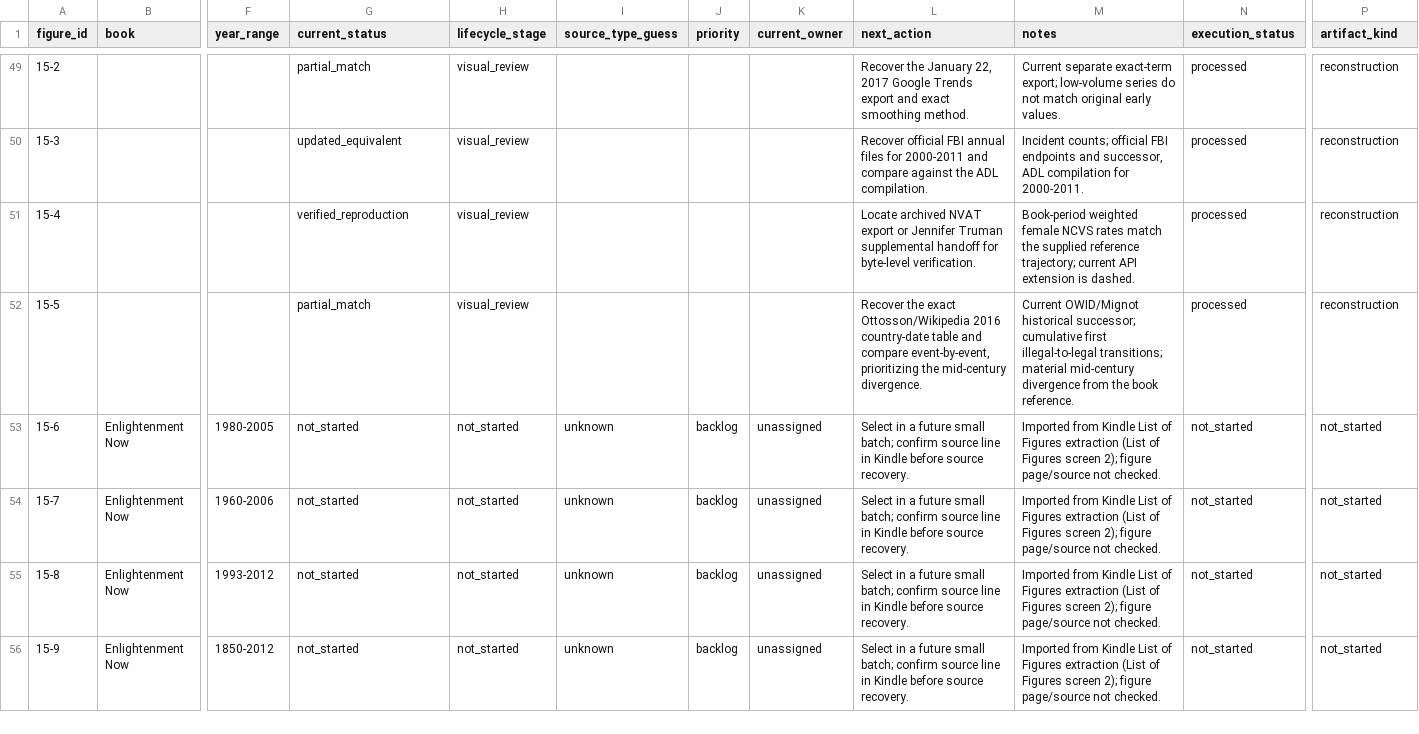
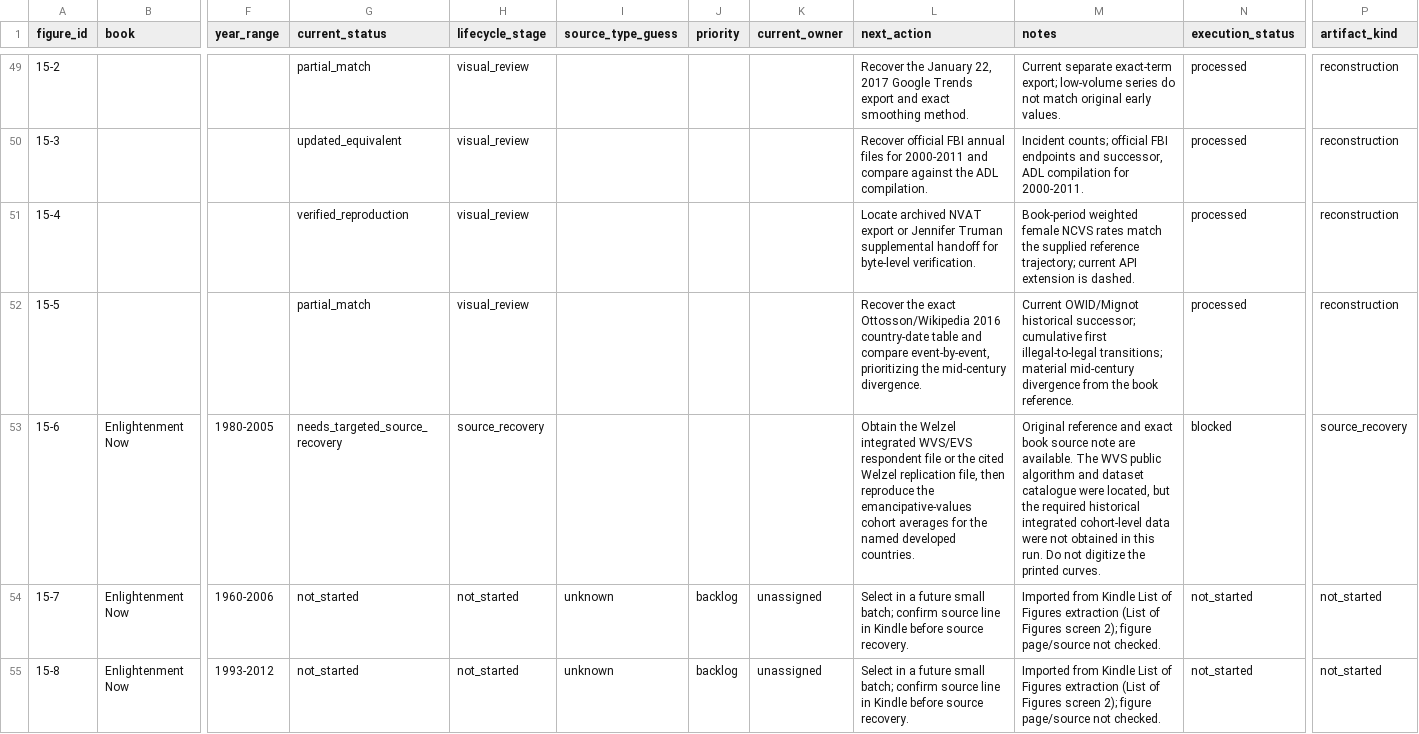
Before and after one commit to J-Chamberlain/pinker_charts, a CSV file: data/figure_registry.csv, drawn as a sheet; only a part is shown, gaps mark what is left out; the shorter side is filled out with more unchanged rows; the diff names each change by its address in the sheet, - before the commit and + after, or states it on an @@ line.

```diff
--- a/data/figure_registry.csv
+++ b/data/figure_registry.csv
-G53 (current_status): not_started
+G53 (current_status): needs_targeted_source_recovery
-H53 (lifecycle_stage): not_started
+H53 (lifecycle_stage): source_recovery
-I53 (source_type_guess): unknown
+I53 (source_type_guess): (empty)
-J53 (priority): backlog
+J53 (priority): (empty)
-K53 (current_owner): unassigned
+K53 (current_owner): (empty)
-L53 (next_action): Select in a future small batch; confirm source line in Kindle before source recovery.
+L53 (next_action): Obtain the Welzel integrated WVS/EVS respondent file or the cited Welzel replication file, then reproduce the emancipative-values cohort averages for the named developed countries.
-M53 (notes): Imported from Kindle List of Figures extraction (List of Figures screen 2); figure page/source not checked.
+M53 (notes): Original reference and exact book source note are available. The WVS public algorithm and dataset catalogue were located, but the required historical integrated cohort-level data were not obtained in this run. Do not digitize the printed curves.
-N53 (execution_status): not_started
+N53 (execution_status): blocked
-P53 (artifact_kind): not_started
+P53 (artifact_kind): source_recovery
```
Also changed, not shown: data/metadata/figure_metadata.csv, 15 other files.
